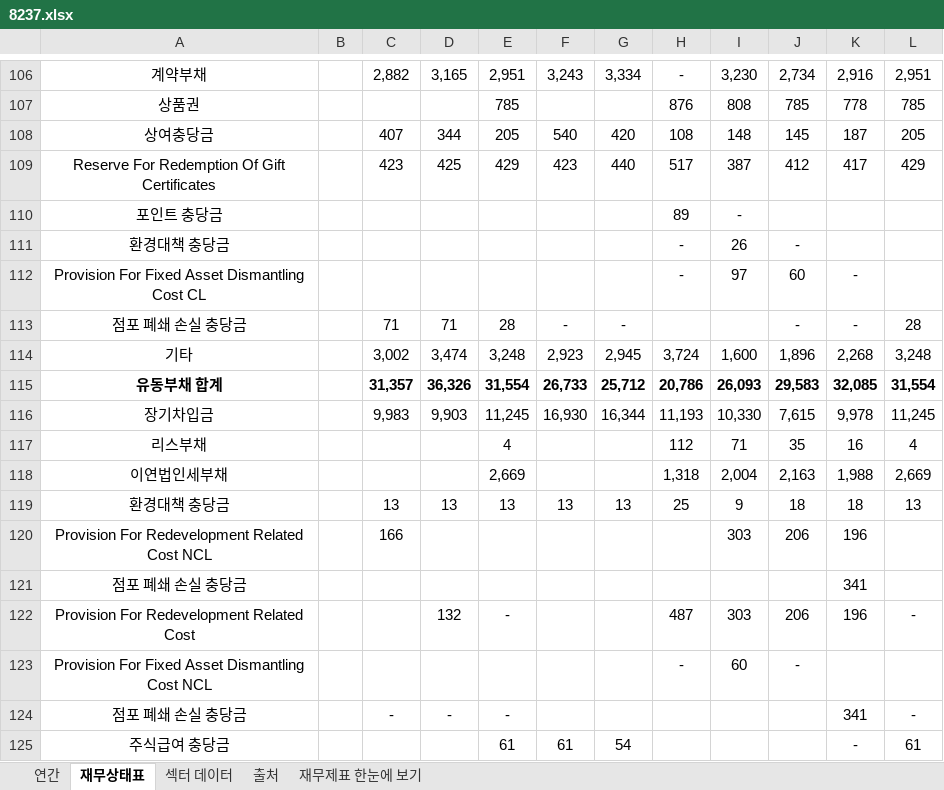
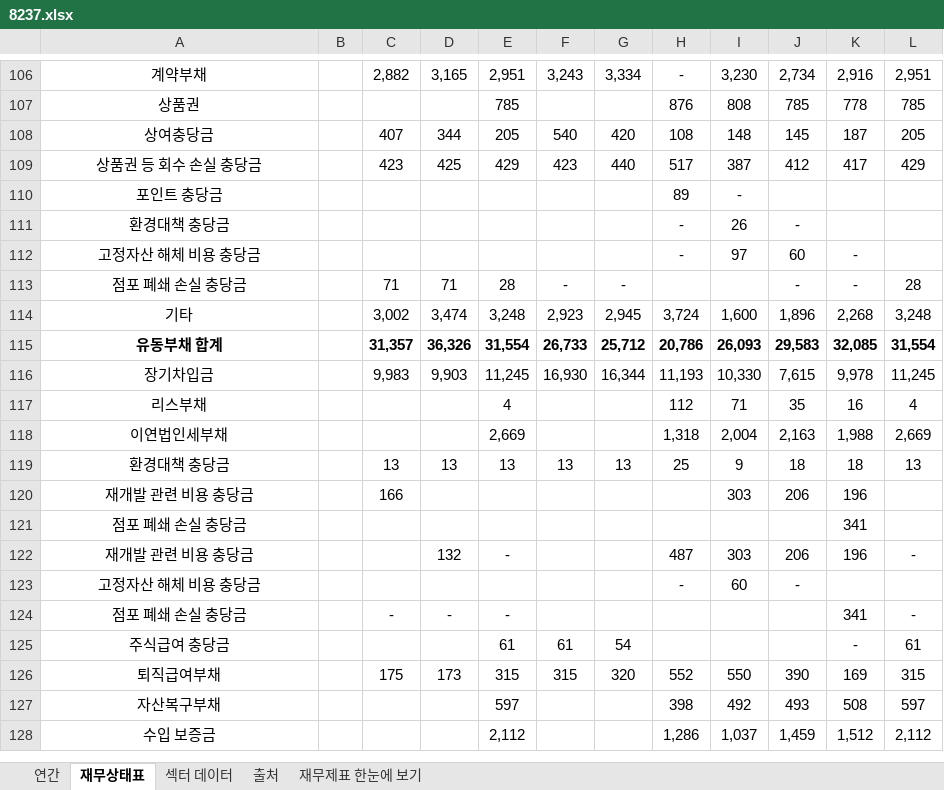
Before and after one commit to minwook1011/earnings-screener, an Excel workbook: docs/data/jp/xlsx/8237.xlsx, sheet 재무상태표, drawn as a sheet; only a part is shown, gaps mark what is left out; the shorter side is filled out with more unchanged rows; values as stored, in another font and other column widths than the file's, no borders; conditional formats not drawn; the diff names each change by its address in the sheet, - before the commit and + after, or states it on an @@ line.

```diff
--- a/docs/data/jp/xlsx/8237.xlsx (sheet 재무상태표)
+++ b/docs/data/jp/xlsx/8237.xlsx (sheet 재무상태표)
-A109: Reserve For Redemption Of Gift Certificates
+A109: 상품권 등 회수 손실 충당금
-A112: Provision For Fixed Asset Dismantling Cost CL
+A112: 고정자산 해체 비용 충당금
-A120: Provision For Redevelopment Related Cost NCL
+A120: 재개발 관련 비용 충당금
-A122: Provision For Redevelopment Related Cost
+A122: 재개발 관련 비용 충당금
-A123: Provision For Fixed Asset Dismantling Cost NCL
+A123: 고정자산 해체 비용 충당금
```
Also changed, not shown: sheet 연간, docs/data/jp/xlsx/7480.xlsx, 15 other files.
